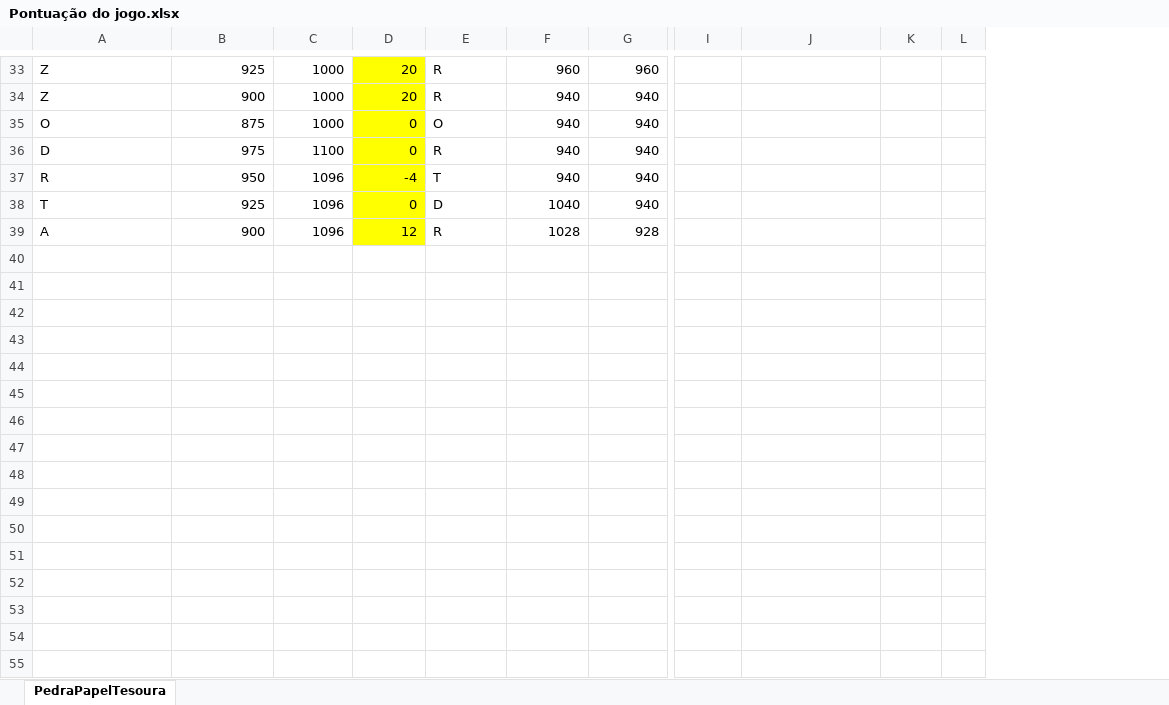
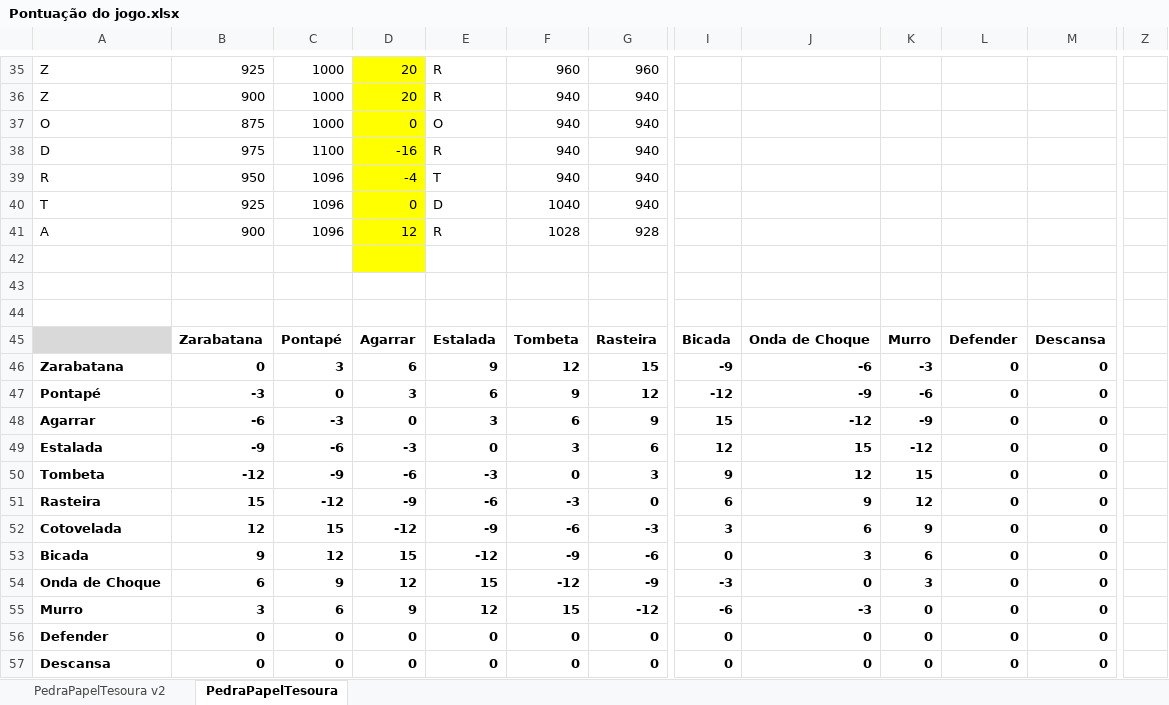
Before and after one commit to LP1ULHT/2024ProjectoFinal, an Excel workbook: Pontuação do jogo.xlsx, sheet PedraPapelTesoura, drawn as a sheet; only a part is shown, gaps mark what is left out; values as stored, in another font and other column widths than the file's, no borders; table styles not drawn; removed rows and columns are numbered as before the commit, all else as after; rows hold the shown columns only; the diff covers the shown part only; the diff names each change by its address in the sheet, - before the commit and + after, or states it on an @@ line.

```diff
--- a/Pontuação do jogo.xlsx (sheet PedraPapelTesoura)
+++ b/Pontuação do jogo.xlsx (sheet PedraPapelTesoura)
+sheet tab: PedraPapelTesoura v2
-column L, empty
+column L, empty
+column M, empty
+column Z, empty
-D38: 0
+D38: -16
+row 42: (empty)
+row 43: (empty)
+row 44: (empty)
+row 45:  | Zarabatana | Pontapé | Agarrar | Estalada | Tombeta | Rasteira | Bicada | Onda de Choque | Murro | Defender | Descansa
+row 46: Zarabatana | 0 | 3 | 6 | 9 | 12 | 15 | -9 | -6 | -3 | 0 | 0
+row 47: Pontapé | -3 | 0 | 3 | 6 | 9 | 12 | -12 | -9 | -6 | 0 | 0
+row 48: Agarrar | -6 | -3 | 0 | 3 | 6 | 9 | 15 | -12 | -9 | 0 | 0
+row 49: Estalada | -9 | -6 | -3 | 0 | 3 | 6 | 12 | 15 | -12 | 0 | 0
+row 50: Tombeta | -12 | -9 | -6 | -3 | 0 | 3 | 9 | 12 | 15 | 0 | 0
+row 51: Rasteira | 15 | -12 | -9 | -6 | -3 | 0 | 6 | 9 | 12 | 0 | 0
+row 52: Cotovelada | 12 | 15 | -12 | -9 | -6 | -3 | 3 | 6 | 9 | 0 | 0
+row 53: Bicada | 9 | 12 | 15 | -12 | -9 | -6 | 0 | 3 | 6 | 0 | 0
+row 54: Onda de Choque | 6 | 9 | 12 | 15 | -12 | -9 | -3 | 0 | 3 | 0 | 0
+row 55: Murro | 3 | 6 | 9 | 12 | 15 | -12 | -6 | -3 | 0 | 0 | 0
+row 56: Defender | 0 | 0 | 0 | 0 | 0 | 0 | 0 | 0 | 0 | 0 | 0
+row 57: Descansa | 0 | 0 | 0 | 0 | 0 | 0 | 0 | 0 | 0 | 0 | 0
```
Also changed, not shown: 30 added rows, 21 edited cells and cell formats elsewhere in this sheet, formulas that keep their value.
